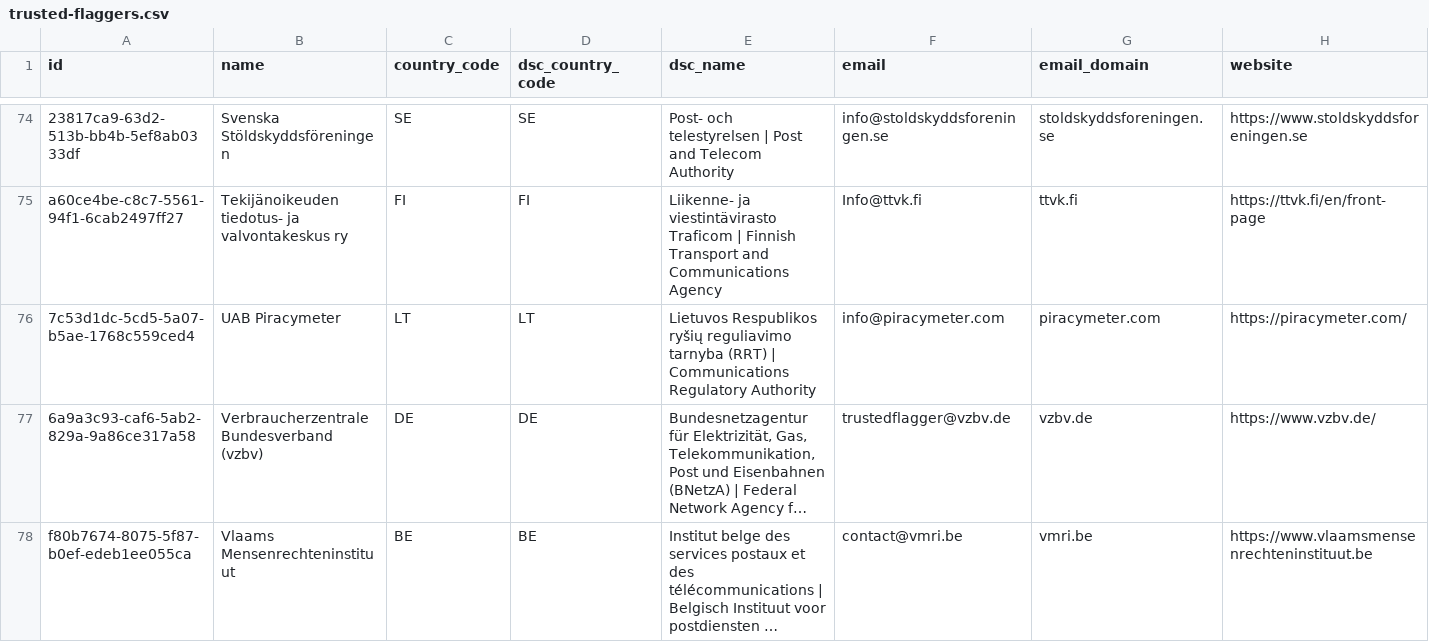
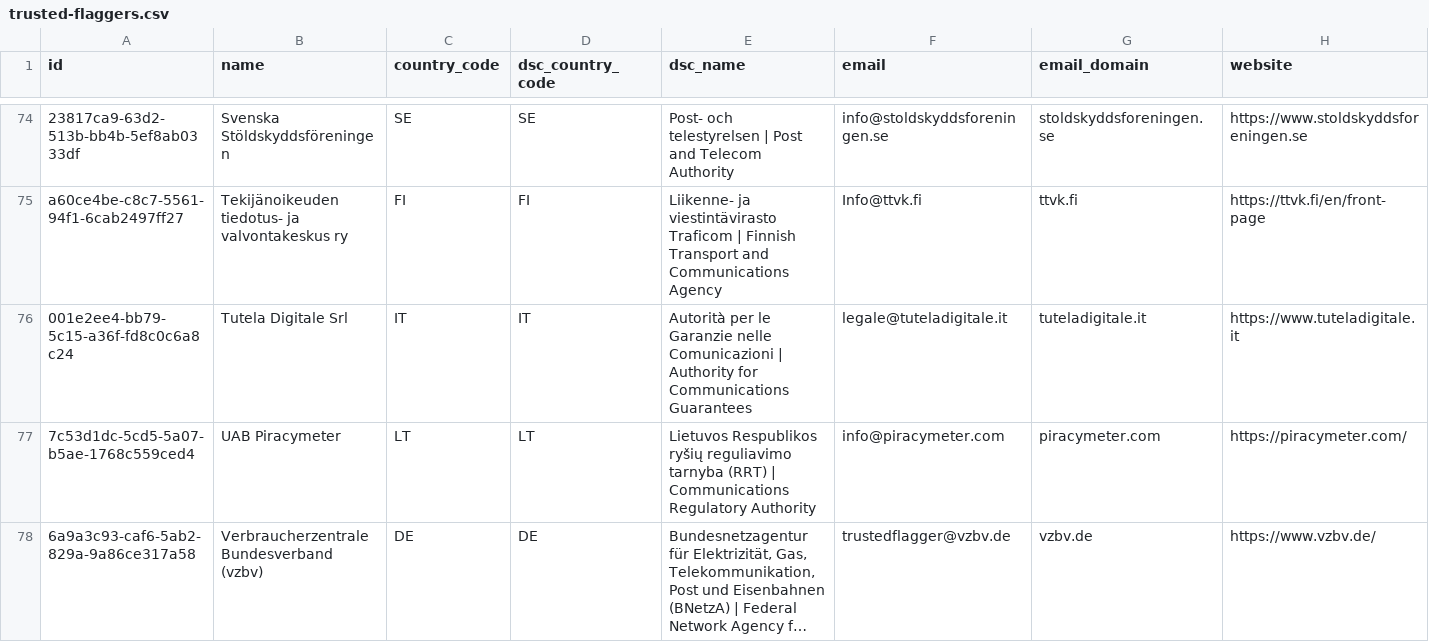
Before and after one commit to kraboo-labs/dsa-data, a CSV file: data/trusted-flaggers.csv, drawn as a sheet; only a part is shown, gaps mark what is left out; the shorter side is filled out with more unchanged rows; long unchanged cells end in …; rows hold the shown columns only; the diff names each change by its address in the sheet, - before the commit and + after, or states it on an @@ line.

Commit message:
data: 1 created, 84 updated, 0 removed, 0 restored (2026-09-16T18:00:14.762461+00:00)

```diff
--- a/data/trusted-flaggers.csv
+++ b/data/trusted-flaggers.csv
+row 76: 001e2ee4-bb79-5c15-a36f-fd8c0c6a8c24 | Tutela Digitale Srl | IT | IT | Autorità per le Garanzie nelle Comunicazioni | Authority for Communications Guarantees | legale@tuteladigitale.it | tuteladigitale.it | https://www.tuteladigitale.it
```
Also changed, not shown: 3 other files.
